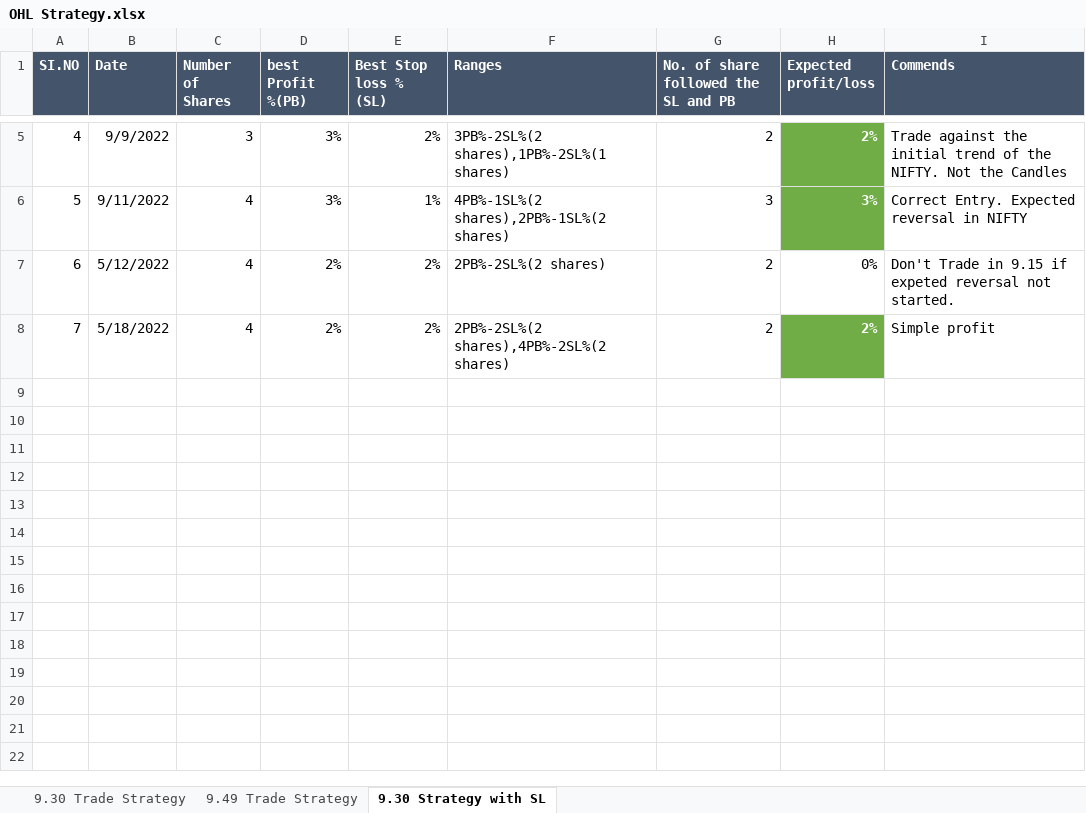
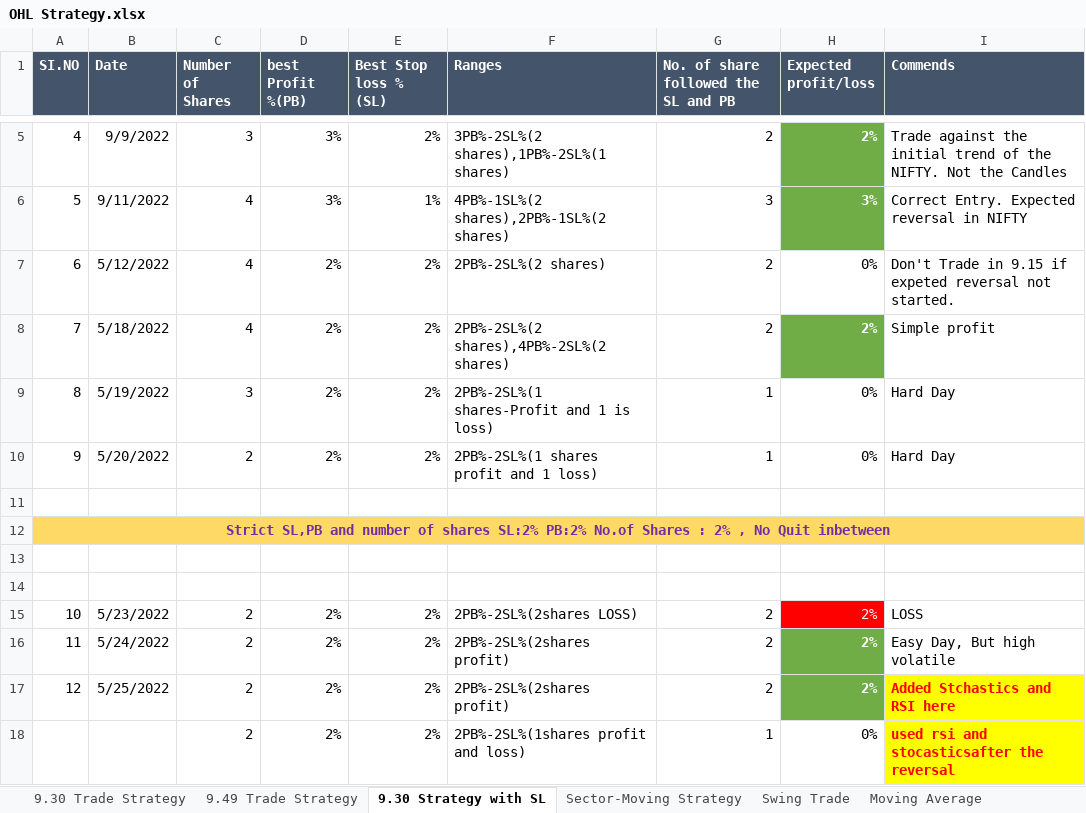
Before and after one commit to ARUNJOSE144/mfa-ui, an Excel workbook: Script/OHL Strategy.xlsx, sheet 9.30 Strategy with SL, drawn as a sheet; only a part is shown, gaps mark what is left out; values as stored, in another font and other column widths than the file's, no borders; the diff names each change by its address in the sheet, - before the commit and + after, or states it on an @@ line.

```diff
--- a/Script/OHL Strategy.xlsx (sheet 9.30 Strategy with SL)
+++ b/Script/OHL Strategy.xlsx (sheet 9.30 Strategy with SL)
+sheet tab: Sector-Moving Strategy
+sheet tab: Swing Trade
+sheet tab: Moving Average
+row 9: 8 | 5/19/2022 | 3 | 2% | 2% | 2PB%-2SL%(1 shares-Profit and 1 is loss) | 1 | 0% | Hard Day
+row 10: 9 | 5/20/2022 | 2 | 2% | 2% | 2PB%-2SL%(1 shares profit and 1 loss) | 1 | 0% | Hard Day
+row 11: (empty)
+row 12: Strict SL,PB and number of shares SL:2% PB:2% No.of Shares : 2% , No Quit inbetween
+row 13: (empty)
+row 14: (empty)
+row 15: 10 | 5/23/2022 | 2 | 2% | 2% | 2PB%-2SL%(2shares LOSS) | 2 | 2% | LOSS
+row 16: 11 | 5/24/2022 | 2 | 2% | 2% | 2PB%-2SL%(2shares profit) | 2 | 2% | Easy Day, But high volatile
+row 17: 12 | 5/25/2022 | 2 | 2% | 2% | 2PB%-2SL%(2shares profit) | 2 | 2% | Added Stchastics and RSI here
+row 18:  |  | 2 | 2% | 2% | 2PB%-2SL%(1shares profit and loss) | 1 | 0% | used rsi and stocasticsafter the reversal
```
Also changed, not shown: 4 other files.
